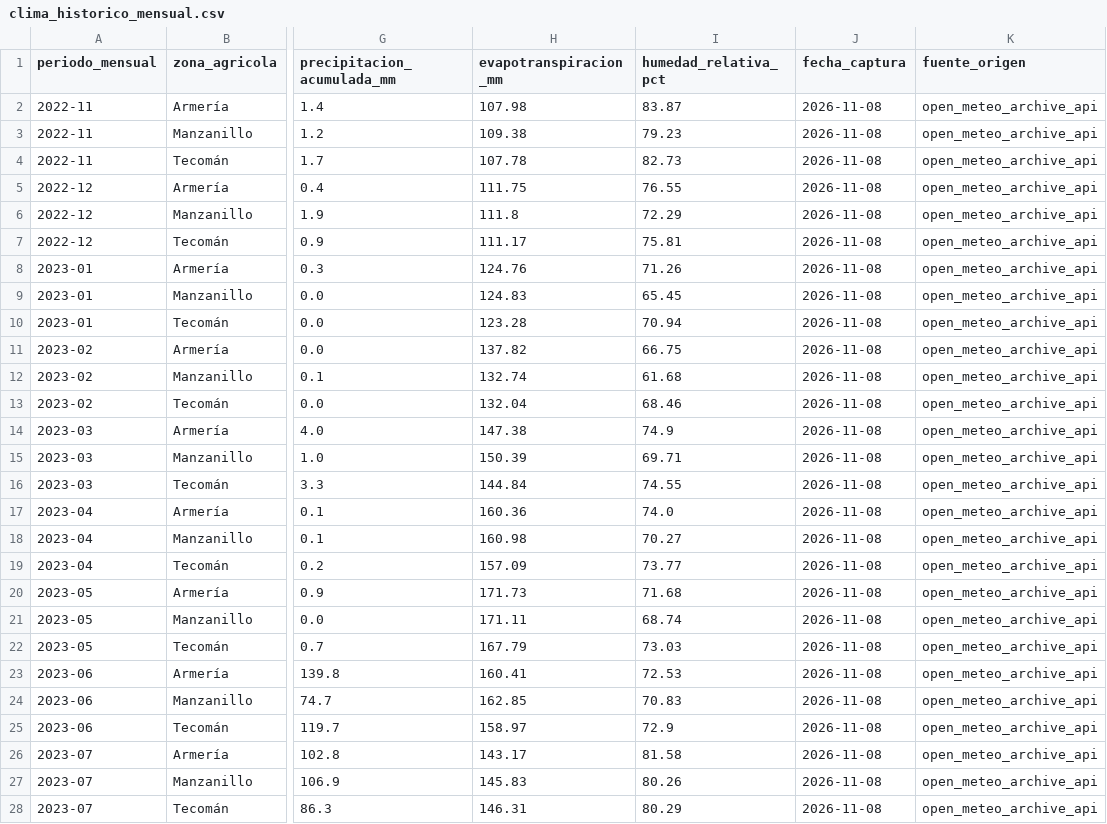
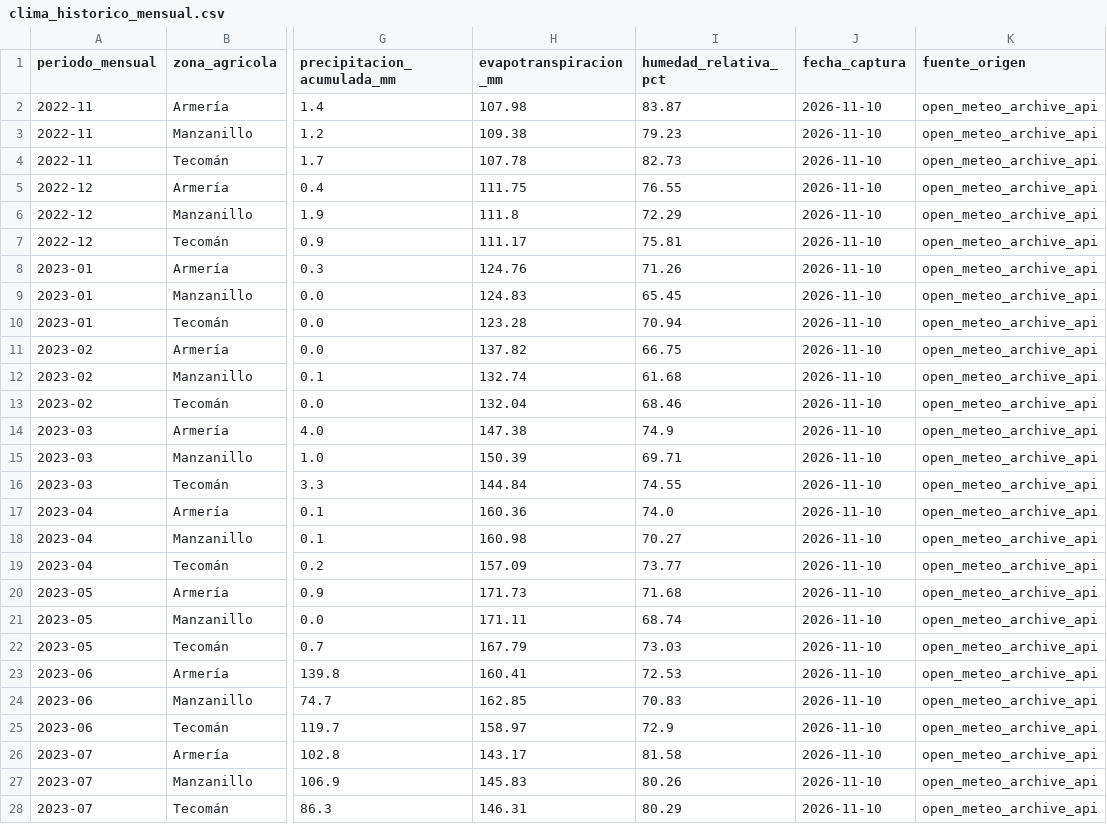
Before and after one commit to Elit-001/tdl-tintos-vargas, a CSV file: data/bronce/clima_historico_mensual.csv, drawn as a sheet; only a part is shown, gaps mark what is left out; the diff covers the shown part only; the diff names each change by its address in the sheet, - before the commit and + after, or states it on an @@ line.

```diff
--- a/data/bronce/clima_historico_mensual.csv
+++ b/data/bronce/clima_historico_mensual.csv
-J2:J28 (fecha_captura): 2026-11-08
+J2:J28 (fecha_captura): 2026-11-10
```
Also changed, not shown: 117 edited cells elsewhere in this file, calidad/bitacora_captura.csv, data/bronce/clima_captura_diaria.csv, 2 other files.
